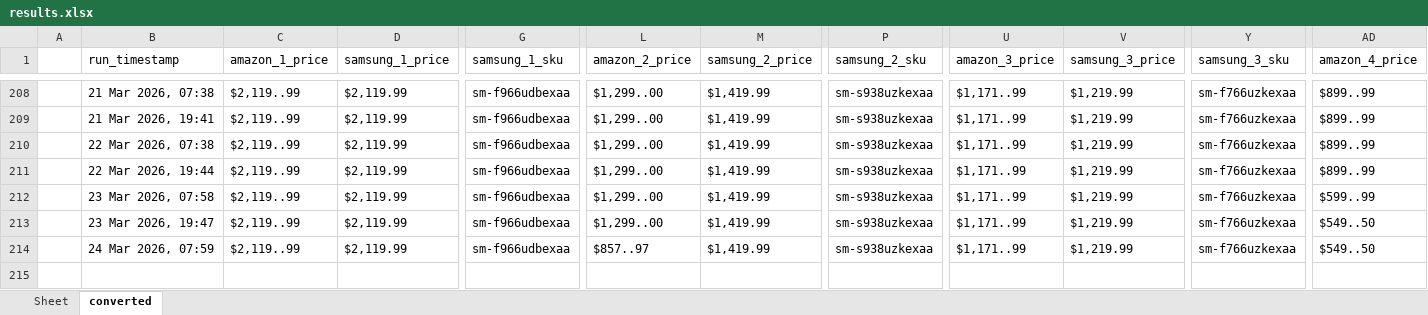
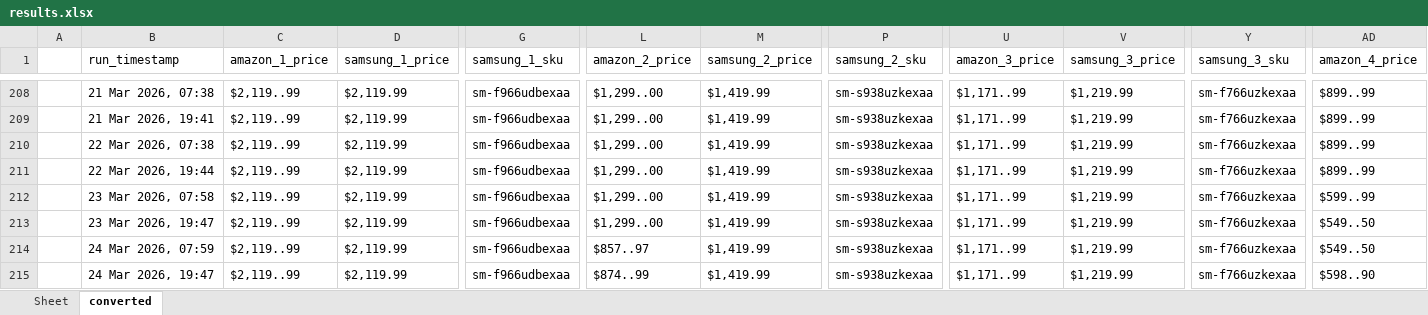
Before and after one commit to h-rathi/newGit, an Excel workbook: outputs/results.xlsx, sheet converted, drawn as a sheet; only a part is shown, gaps mark what is left out; values as stored, in another font and other column widths than the file's, no borders; rows hold the shown columns only; the diff names each change by its address in the sheet, - before the commit and + after, or states it on an @@ line.

```diff
--- a/outputs/results.xlsx (sheet converted)
+++ b/outputs/results.xlsx (sheet converted)
+row 215:  | 24 Mar 2026, 19:47 | $2,119..99 | $2,119.99 | sm-f966udbexaa | $874..99 | $1,419.99 | sm-s938uzkexaa | $1,171..99 | $1,219.99 | sm-f766uzkexaa | $598..90
```
Also changed, not shown: sheet Sheet, 29 other files.
